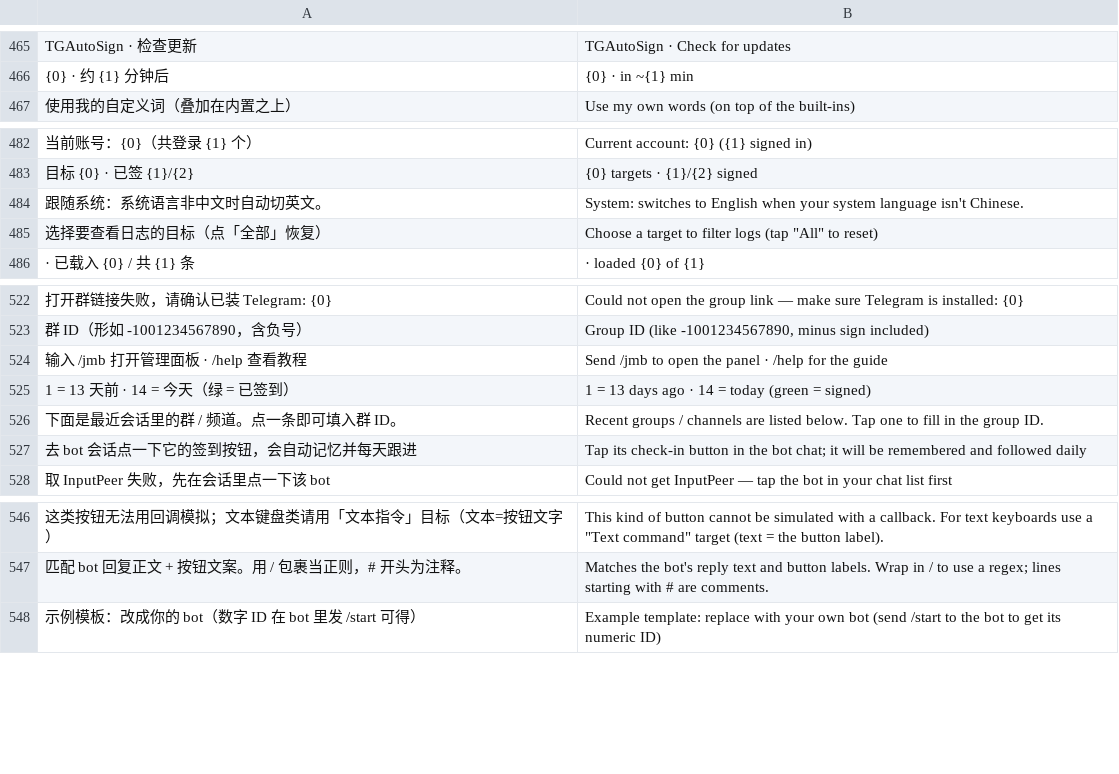
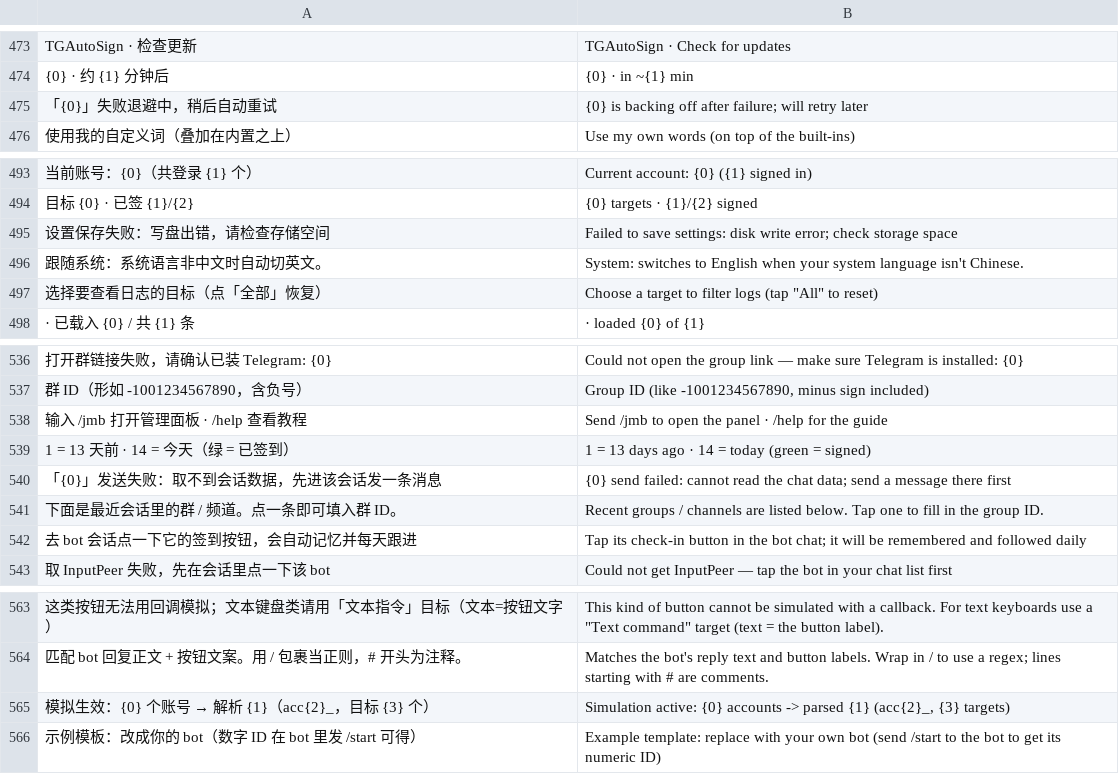
Before and after one commit to wlmosv-png/TGAutoSign, a TSV file: i18n/en.tsv, drawn as a sheet; only a part is shown, gaps mark what is left out; the diff covers the shown part only; the diff names each change by its address in the sheet, - before the commit and + after, or states it on an @@ line.

```diff
--- a/i18n/en.tsv
+++ b/i18n/en.tsv
+row 475: 「{0}」失败退避中，稍后自动重试 | {0} is backing off after failure; will retry later
+row 495: 设置保存失败：写盘出错，请检查存储空间 | Failed to save settings: disk write error; check storage space
+row 540: 「{0}」发送失败：取不到会话数据，先进该会话发一条消息 | {0} send failed: cannot read the chat data; send a message there first
+row 565: 模拟生效：{0} 个账号 → 解析 {1}（acc{2}_，目标 {3} 个） | Simulation active: {0} accounts -> parsed {1} (acc{2}_, {3} targets)
```
Also changed, not shown: 14 added rows elsewhere in this file, i18n/en.missing.tsv, 4 other files.
